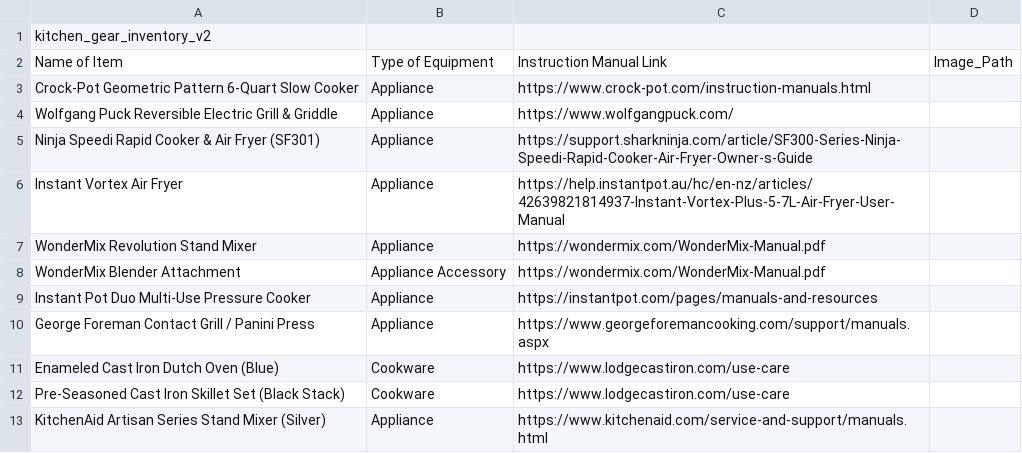
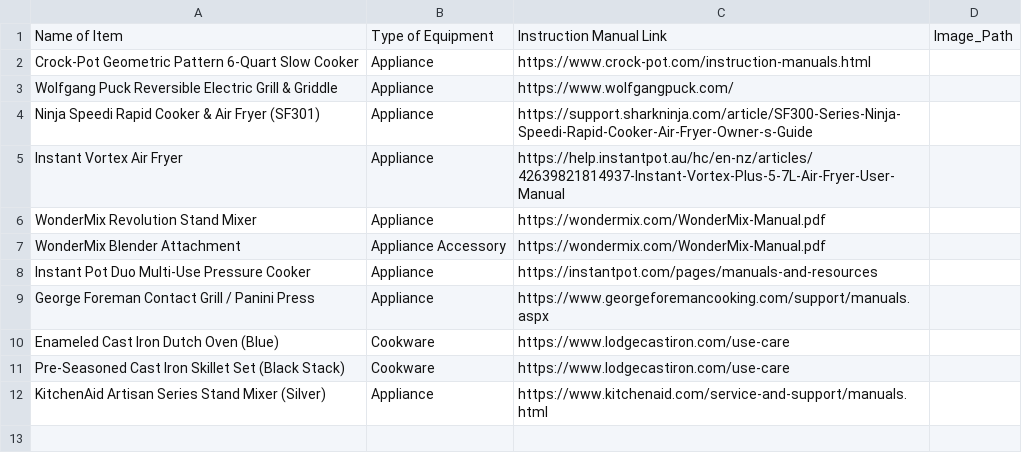
Before and after one commit to ldakoda/home-inventory, a CSV file: kitchen_gear_inventory_v2.csv, drawn as a sheet; the diff names each change by its address in the sheet, - before the commit and + after, or states it on an @@ line.

Commit message:
Update kitchen_gear_inventory_v2.csv

```diff
--- a/kitchen_gear_inventory_v2.csv
+++ b/kitchen_gear_inventory_v2.csv
-row 1: kitchen_gear_inventory_v2
```
